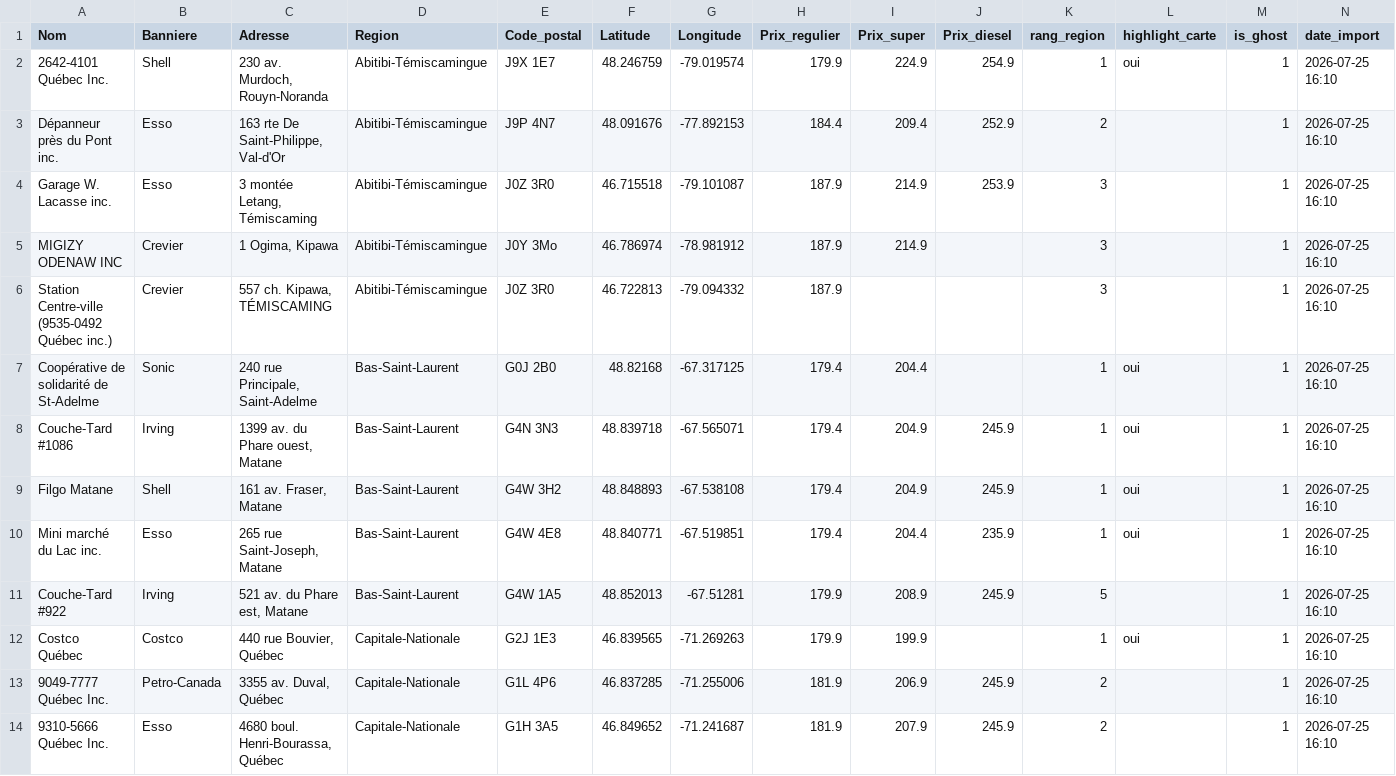
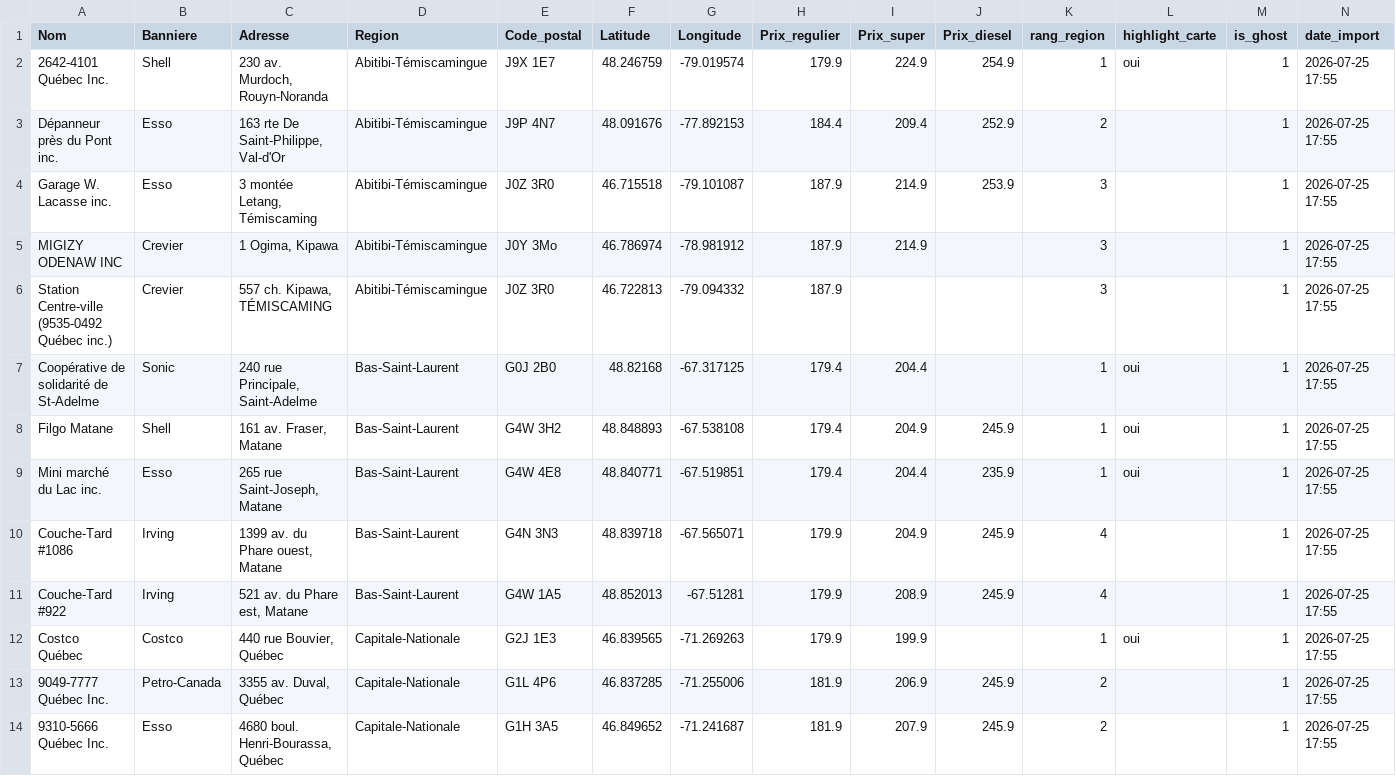
Before and after one commit to emclavel/regie-essence-quebec-data, a CSV file: data/regie_essence_quebec.csv, drawn as a sheet; only a part is shown; the diff covers the shown part only.

```diff
--- a/data/regie_essence_quebec.csv
+++ b/data/regie_essence_quebec.csv
@@ -1,14 +1,14 @@
 Nom,Banniere,Adresse,Region,Code_postal,Latitude,Longitude,Prix_regulier,Prix_super,Prix_diesel,rang_region,highlight_carte,is_ghost,date_import
-2642-4101 Québec Inc.,Shell,"230 av. Murdoch, Rouyn-Noranda",Abitibi-Témiscamingue,J9X 1E7,48.246759,-79.019574,179.9,224.9,254.9,1,oui,1,2026-07-25 16:10
-Dépanneur près du Pont inc.,Esso,"163 rte De Saint-Philippe, Val-d'Or",Abitibi-Témiscamingue,J9P 4N7,48.091676,-77.892153,184.4,209.4,252.9,2,,1,2026-07-25 16:10
-Garage W. Lacasse inc.,Esso,"3 montée Letang, Témiscaming",Abitibi-Témiscamingue,J0Z 3R0,46.715518,-79.101087,187.9,214.9,253.9,3,,1,2026-07-25 16:10
-MIGIZY ODENAW INC ,Crevier,"1 Ogima, Kipawa",Abitibi-Témiscamingue,J0Y 3Mo,46.786974,-78.981912,187.9,214.9,,3,,1,2026-07-25 16:10
-Station Centre-ville (9535-0492 Québec inc.),Crevier,"557 ch. Kipawa, TÉMISCAMING",Abitibi-Témiscamingue,J0Z 3R0,46.722813,-79.094332,187.9,,,3,,1,2026-07-25 16:10
-Coopérative de solidarité de St-Adelme,Sonic,"240 rue Principale, Saint-Adelme",Bas-Saint-Laurent,G0J 2B0,48.82168,-67.317125,179.4,204.4,,1,oui,1,2026-07-25 16:10
-Couche-Tard #1086,Irving,"1399 av. du Phare ouest, Matane",Bas-Saint-Laurent,G4N 3N3,48.839718,-67.565071,179.4,204.9,245.9,1,oui,1,2026-07-25 16:10
-Filgo Matane,Shell,"161 av. Fraser, Matane",Bas-Saint-Laurent,G4W 3H2,48.848893,-67.538108,179.4,204.9,245.9,1,oui,1,2026-07-25 16:10
-Mini marché du Lac inc.,Esso,"265 rue Saint-Joseph, Matane",Bas-Saint-Laurent,G4W 4E8,48.840771,-67.519851,179.4,204.4,235.9,1,oui,1,2026-07-25 16:10
-Couche-Tard #922,Irving,"521 av. du Phare est, Matane",Bas-Saint-Laurent,G4W 1A5,48.852013,-67.51281,179.9,208.9,245.9,5,,1,2026-07-25 16:10
-Costco Québec,Costco,"440 rue Bouvier, Québec",Capitale-Nationale,G2J 1E3,46.839565,-71.269263,179.9,199.9,,1,oui,1,2026-07-25 16:10
-9049-7777 Québec Inc.,Petro-Canada,"3355 av. Duval, Québec",Capitale-Nationale,G1L 4P6,46.837285,-71.255006,181.9,206.9,245.9,2,,1,2026-07-25 16:10
-9310-5666 Québec Inc.,Esso,"4680 boul. Henri-Bourassa, Québec",Capitale-Nationale,G1H 3A5,46.849652,-71.241687,181.9,207.9,245.9,2,,1,2026-07-25 16:10
+2642-4101 Québec Inc.,Shell,"230 av. Murdoch, Rouyn-Noranda",Abitibi-Témiscamingue,J9X 1E7,48.246759,-79.019574,179.9,224.9,254.9,1,oui,1,2026-07-25 17:55
+Dépanneur près du Pont inc.,Esso,"163 rte De Saint-Philippe, Val-d'Or",Abitibi-Témiscamingue,J9P 4N7,48.091676,-77.892153,184.4,209.4,252.9,2,,1,2026-07-25 17:55
+Garage W. Lacasse inc.,Esso,"3 montée Letang, Témiscaming",Abitibi-Témiscamingue,J0Z 3R0,46.715518,-79.101087,187.9,214.9,253.9,3,,1,2026-07-25 17:55
+MIGIZY ODENAW INC ,Crevier,"1 Ogima, Kipawa",Abitibi-Témiscamingue,J0Y 3Mo,46.786974,-78.981912,187.9,214.9,,3,,1,2026-07-25 17:55
+Station Centre-ville (9535-0492 Québec inc.),Crevier,"557 ch. Kipawa, TÉMISCAMING",Abitibi-Témiscamingue,J0Z 3R0,46.722813,-79.094332,187.9,,,3,,1,2026-07-25 17:55
+Coopérative de solidarité de St-Adelme,Sonic,"240 rue Principale, Saint-Adelme",Bas-Saint-Laurent,G0J 2B0,48.82168,-67.317125,179.4,204.4,,1,oui,1,2026-07-25 17:55
+Filgo Matane,Shell,"161 av. Fraser, Matane",Bas-Saint-Laurent,G4W 3H2,48.848893,-67.538108,179.4,204.9,245.9,1,oui,1,2026-07-25 17:55
+Mini marché du Lac inc.,Esso,"265 rue Saint-Joseph, Matane",Bas-Saint-Laurent,G4W 4E8,48.840771,-67.519851,179.4,204.4,235.9,1,oui,1,2026-07-25 17:55
+Couche-Tard #1086,Irving,"1399 av. du Phare ouest, Matane",Bas-Saint-Laurent,G4N 3N3,48.839718,-67.565071,179.9,204.9,245.9,4,,1,2026-07-25 17:55
+Couche-Tard #922,Irving,"521 av. du Phare est, Matane",Bas-Saint-Laurent,G4W 1A5,48.852013,-67.51281,179.9,208.9,245.9,4,,1,2026-07-25 17:55
+Costco Québec,Costco,"440 rue Bouvier, Québec",Capitale-Nationale,G2J 1E3,46.839565,-71.269263,179.9,199.9,,1,oui,1,2026-07-25 17:55
+9049-7777 Québec Inc.,Petro-Canada,"3355 av. Duval, Québec",Capitale-Nationale,G1L 4P6,46.837285,-71.255006,181.9,206.9,245.9,2,,1,2026-07-25 17:55
+9310-5666 Québec Inc.,Esso,"4680 boul. Henri-Bourassa, Québec",Capitale-Nationale,G1H 3A5,46.849652,-71.241687,181.9,207.9,245.9,2,,1,2026-07-25 17:55
```
Also changed, not shown: 3 added rows, 3 removed rows and 75 edited cells elsewhere in this file, data/regie_essence_estrie.csv, data/regie_essence_grand_montreal.csv, 3 other files.
